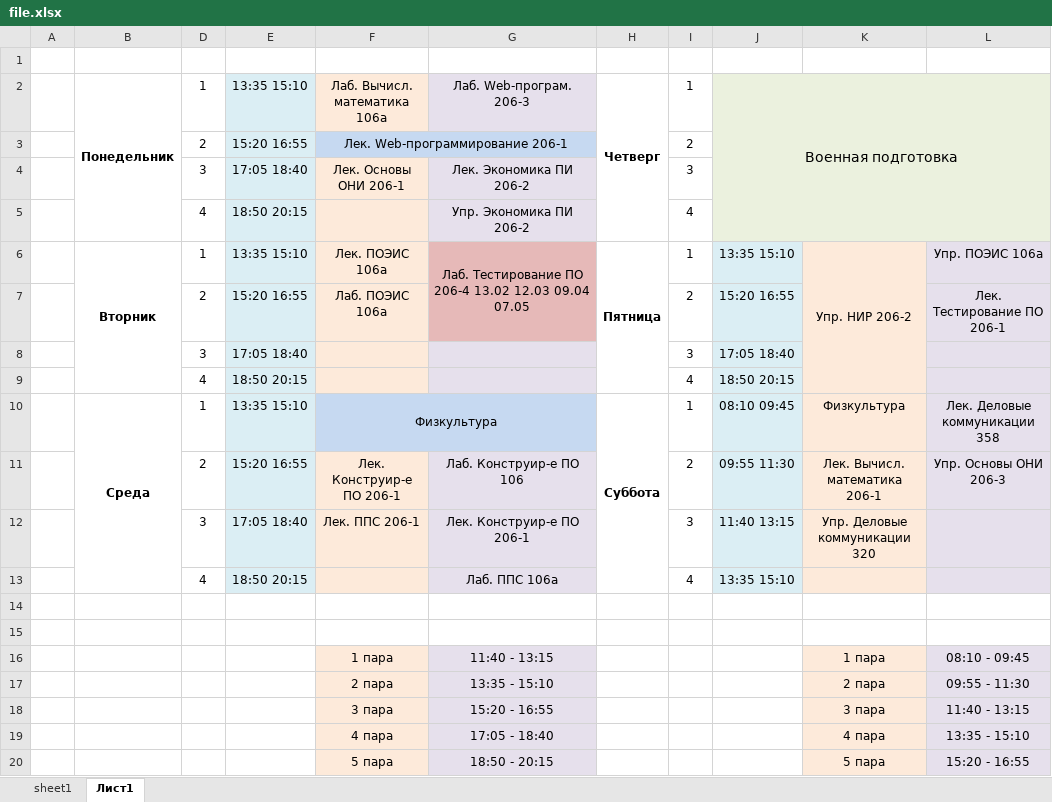
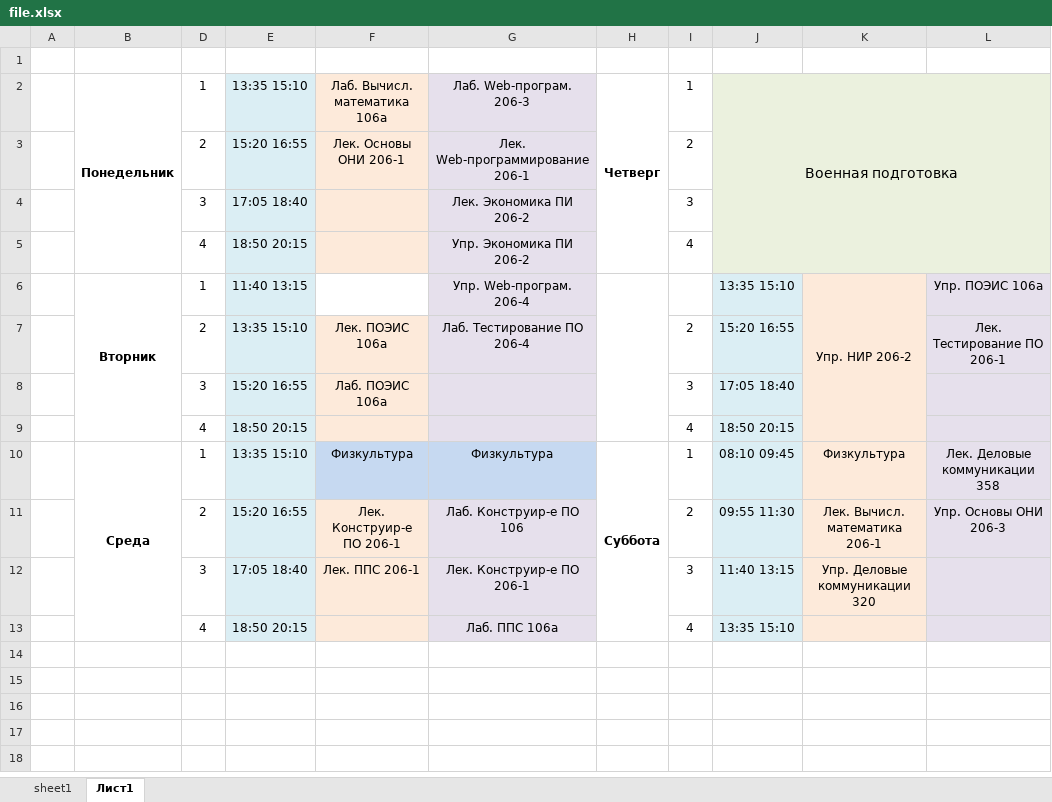
Before and after one commit to slaav1k/radikBot, an Excel workbook: file.xlsx, sheet Лист1, drawn as a sheet; values as stored, in another font and other column widths than the file's, no borders; the diff names each change by its address in the sheet, - before the commit and + after, or states it on an @@ line.

```diff
--- a/file.xlsx (sheet Лист1)
+++ b/file.xlsx (sheet Лист1)
-F3: Лек. Web-программирование 206-1
+F3: Лек. Основы ОНИ 206-1
-F3 fill: #C6D9F1
+F3 fill: #FDEADA
-F3:G3 merged
-G3: (empty)
+G3: Лек. Web-программирование 206-1
-G3 fill: #C6D9F1
+G3 fill: #E6E0EC
-F4: Лек. Основы ОНИ 206-1
+F4: (empty)
-E6: 13:35 15:10
+E6: 11:40 13:15
-F6: Лек. ПОЭИС 106а
+F6: (empty)
-F6 fill: #FDEADA
+F6 fill: none
-G6: Лаб. Тестирование ПО 206-4 13.02 12.03 09.04 07.05
+G6: Упр. Web-програм. 206-4
-G6:G7 fill: #E6B9B8
+G6:G7 fill: #E6E0EC
-G6:G7 merged
-H6: Пятница
+H6: (empty)
-I6: 1
+I6: (empty)
-E7: 15:20 16:55
+E7: 13:35 15:10
-F7: Лаб. ПОЭИС 106а
+F7: Лек. ПОЭИС 106а
-G7: (empty)
+G7: Лаб. Тестирование ПО 206-4
-E8: 17:05 18:40
+E8: 15:20 16:55
-F8: (empty)
+F8: Лаб. ПОЭИС 106а
-F10:G10 merged
-G10: (empty)
+G10: Физкультура
-row 14: (empty)
-row 15: (empty)
-row 16:  |  |  |  | 1 пара | 11:40 - 13:15 |  |  |  | 1 пара | 08:10 - 09:45
-row 17:  |  |  |  | 2 пара | 13:35 - 15:10 |  |  |  | 2 пара | 09:55 - 11:30
-row 18:  |  |  |  | 3 пара | 15:20 - 16:55 |  |  |  | 3 пара | 11:40 - 13:15
-row 19:  |  |  |  | 4 пара | 17:05 - 18:40 |  |  |  | 4 пара | 13:35 - 15:10
-row 20:  |  |  |  | 5 пара | 18:50 - 20:15 |  |  |  | 5 пара | 15:20 - 16:55
```
Also changed, not shown: hidden cells, 1 other file.
